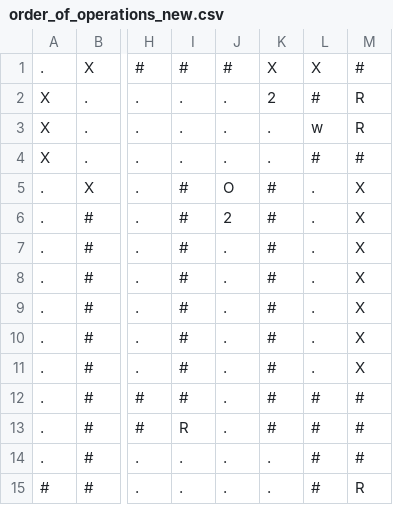
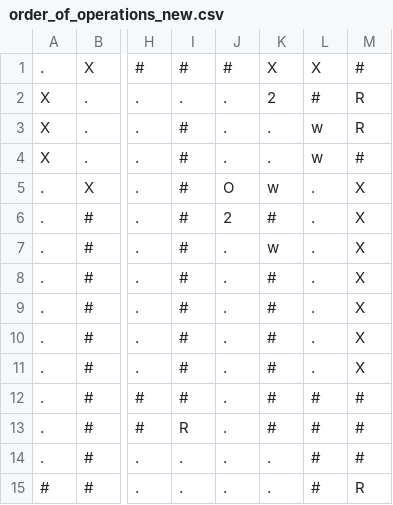
Before and after one commit to npow/infestation, a CSV file: levels/order_of_operations_new.csv, drawn as a sheet; only a part is shown, gaps mark what is left out; the diff names each change by its address in the sheet, - before the commit and + after, or states it on an @@ line.

Commit message:
Avoid trapping center bottom rat on false path

```diff
--- a/levels/order_of_operations_new.csv
+++ b/levels/order_of_operations_new.csv
-I3:I4: .
+I3:I4: #
-L4: #
+L4: w
-K5: #
+K5: w
-K7: #
+K7: w
```
